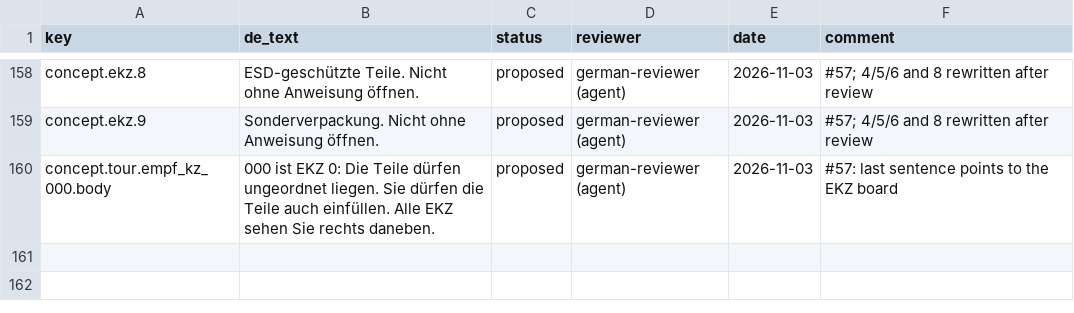
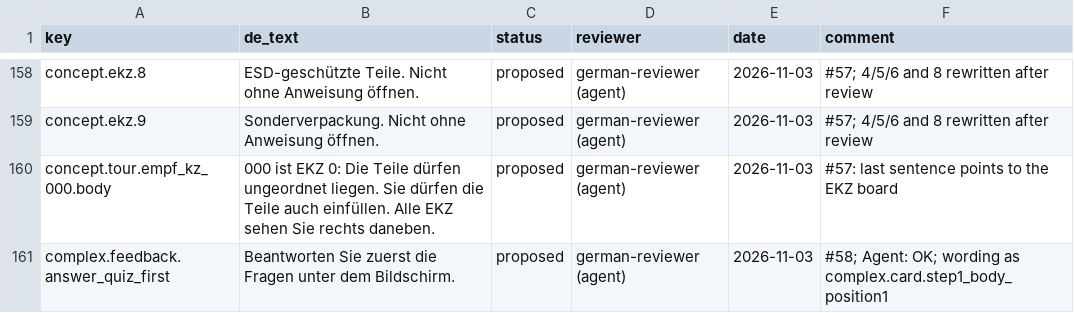
Before and after one commit to ttquynhdo/xrpick-v2, a CSV file: docs/i18n/review-status.csv, drawn as a sheet; only a part is shown, gaps mark what is left out; the diff names each change by its address in the sheet, - before the commit and + after, or states it on an @@ line.

```diff
--- a/docs/i18n/review-status.csv
+++ b/docs/i18n/review-status.csv
+row 161: complex.feedback.answer_quiz_first | Beantworten Sie zuerst die Fragen unter dem Bildschirm. | proposed | german-reviewer (agent) | 2026-11-03 | #58; Agent: OK; wording as complex.card.step1_body_position1
```
Also changed, not shown: docs/i18n/strings-todo.csv, 6 other files.
